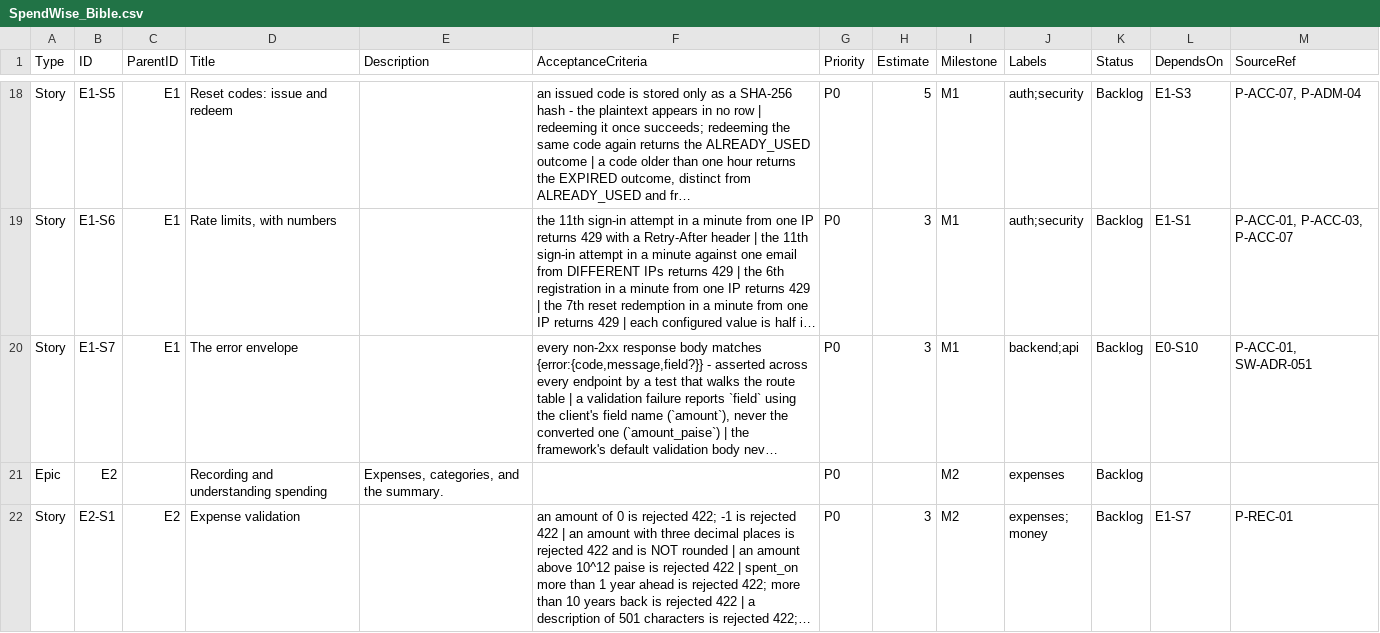
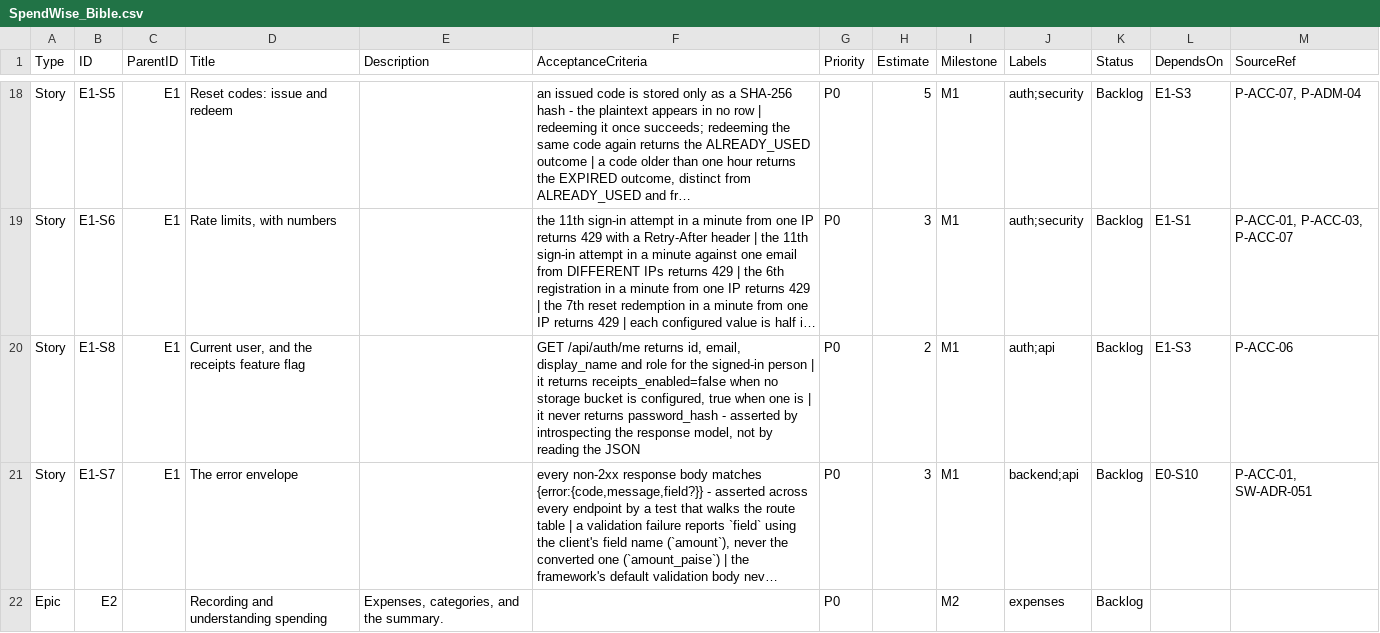
Before and after one commit to AniruddhasGit/SpendWise_AWS, a CSV file: docs/05 Bible/SpendWise_Bible.csv, drawn as a sheet; only a part is shown, gaps mark what is left out; the shorter side is filled out with more unchanged rows; long unchanged cells end in …; the diff covers the shown part only; the diff names each change by its address in the sheet, - before the commit and + after, or states it on an @@ line.

```diff
--- a/docs/05 Bible/SpendWise_Bible.csv
+++ b/docs/05 Bible/SpendWise_Bible.csv
+row 20: Story | E1-S8 | E1 | Current user, and the receipts feature flag |  | GET /api/auth/me returns id, email, display_name and role for the signed-in person | it returns receipts_enabled=false when no storage bucket is configured, true when one is | it never returns password_hash - asserted by introspecting the response model, not by reading the JSON | P0 | 2 | M1 | auth;api | Backlog | E1-S3 | P-ACC-06
```
Also changed, not shown: 3 added rows elsewhere in this file, docs/10 EngineeringLedger/engineering_ledger.tsv, 2 other files.
